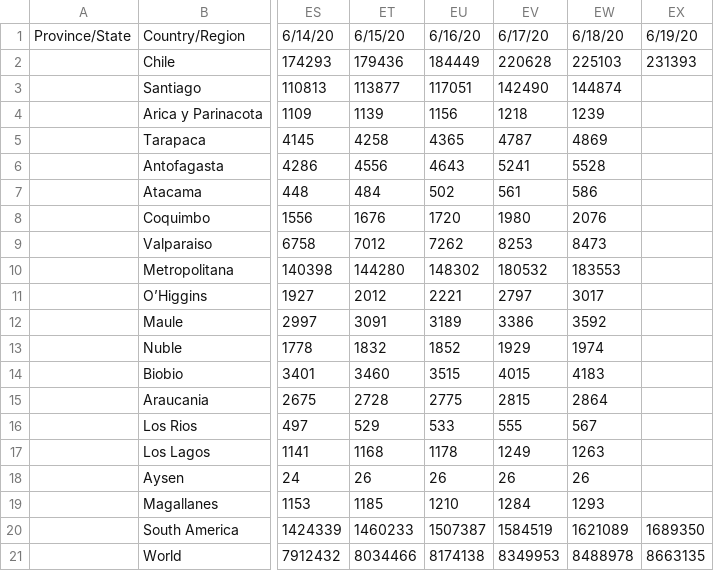
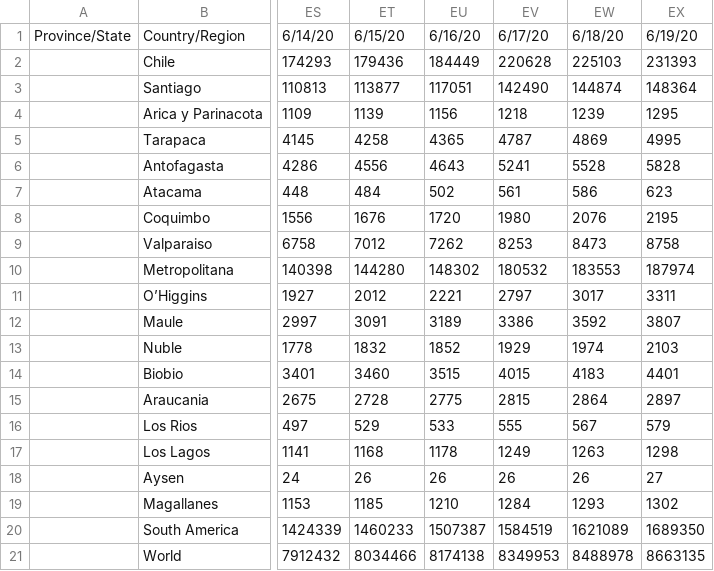
Before and after one commit to gerardbriscoe/corona, a CSV file: data/chile.csv, drawn as a sheet; only a part is shown, gaps mark what is left out; the diff names each change by its address in the sheet, - before the commit and + after, or states it on an @@ line.

```diff
--- a/data/chile.csv
+++ b/data/chile.csv
-EX3: (empty)
+EX3: 148364
-EX4: (empty)
+EX4: 1295
-EX5: (empty)
+EX5: 4995
-EX6: (empty)
+EX6: 5828
-EX7: (empty)
+EX7: 623
-EX8: (empty)
+EX8: 2195
-EX9: (empty)
+EX9: 8758
-EX10: (empty)
+EX10: 187974
-EX11: (empty)
+EX11: 3311
-EX12: (empty)
+EX12: 3807
-EX13: (empty)
+EX13: 2103
-EX14: (empty)
+EX14: 4401
-EX15: (empty)
+EX15: 2897
-EX16: (empty)
+EX16: 579
-EX17: (empty)
+EX17: 1298
-EX18: (empty)
+EX18: 27
-EX19: (empty)
+EX19: 1302
```
Also changed, not shown: data/cities.csv, data/europe.csv, 7 other files.
